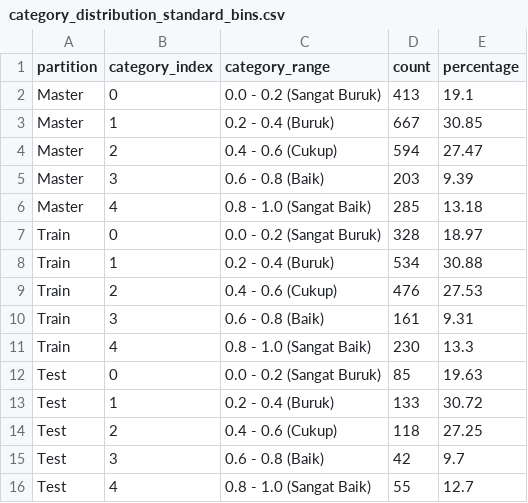
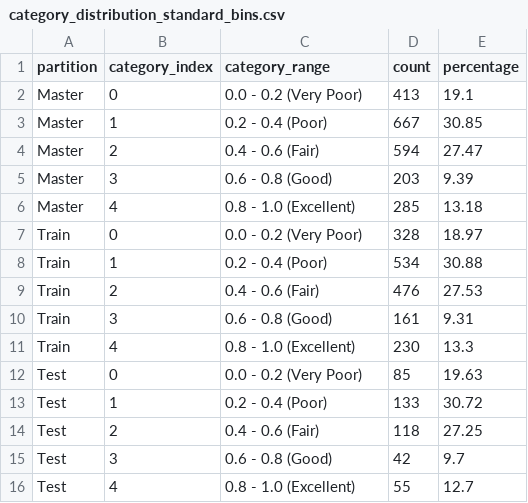
Before and after one commit to Rnov24/IndoASAG, a CSV file: results/revision/r1-009_qwk_thresholds/category_distribution_standard_bins.csv, drawn as a sheet.

Commit message:
[R1-007 & R1-009] add dataset statistics, splitting verification, and QWK threshold sensitivity analysis

```diff
--- a/results/revision/r1-009_qwk_thresholds/category_distribution_standard_bins.csv
+++ b/results/revision/r1-009_qwk_thresholds/category_distribution_standard_bins.csv
@@ -1,16 +1,16 @@
 partition,category_index,category_range,count,percentage
-Master,0,0.0 - 0.2 (Sangat Buruk),413,19.1
-Master,1,0.2 - 0.4 (Buruk),667,30.85
-Master,2,0.4 - 0.6 (Cukup),594,27.47
-Master,3,0.6 - 0.8 (Baik),203,9.39
-Master,4,0.8 - 1.0 (Sangat Baik),285,13.18
-Train,0,0.0 - 0.2 (Sangat Buruk),328,18.97
-Train,1,0.2 - 0.4 (Buruk),534,30.88
-Train,2,0.4 - 0.6 (Cukup),476,27.53
-Train,3,0.6 - 0.8 (Baik),161,9.31
-Train,4,0.8 - 1.0 (Sangat Baik),230,13.3
-Test,0,0.0 - 0.2 (Sangat Buruk),85,19.63
-Test,1,0.2 - 0.4 (Buruk),133,30.72
-Test,2,0.4 - 0.6 (Cukup),118,27.25
-Test,3,0.6 - 0.8 (Baik),42,9.7
-Test,4,0.8 - 1.0 (Sangat Baik),55,12.7
+Master,0,0.0 - 0.2 (Very Poor),413,19.1
+Master,1,0.2 - 0.4 (Poor),667,30.85
+Master,2,0.4 - 0.6 (Fair),594,27.47
+Master,3,0.6 - 0.8 (Good),203,9.39
+Master,4,0.8 - 1.0 (Excellent),285,13.18
+Train,0,0.0 - 0.2 (Very Poor),328,18.97
+Train,1,0.2 - 0.4 (Poor),534,30.88
+Train,2,0.4 - 0.6 (Fair),476,27.53
+Train,3,0.6 - 0.8 (Good),161,9.31
+Train,4,0.8 - 1.0 (Excellent),230,13.3
+Test,0,0.0 - 0.2 (Very Poor),85,19.63
+Test,1,0.2 - 0.4 (Poor),133,30.72
+Test,2,0.4 - 0.6 (Fair),118,27.25
+Test,3,0.6 - 0.8 (Good),42,9.7
+Test,4,0.8 - 1.0 (Excellent),55,12.7
```
Also changed, not shown: 2 other files.
